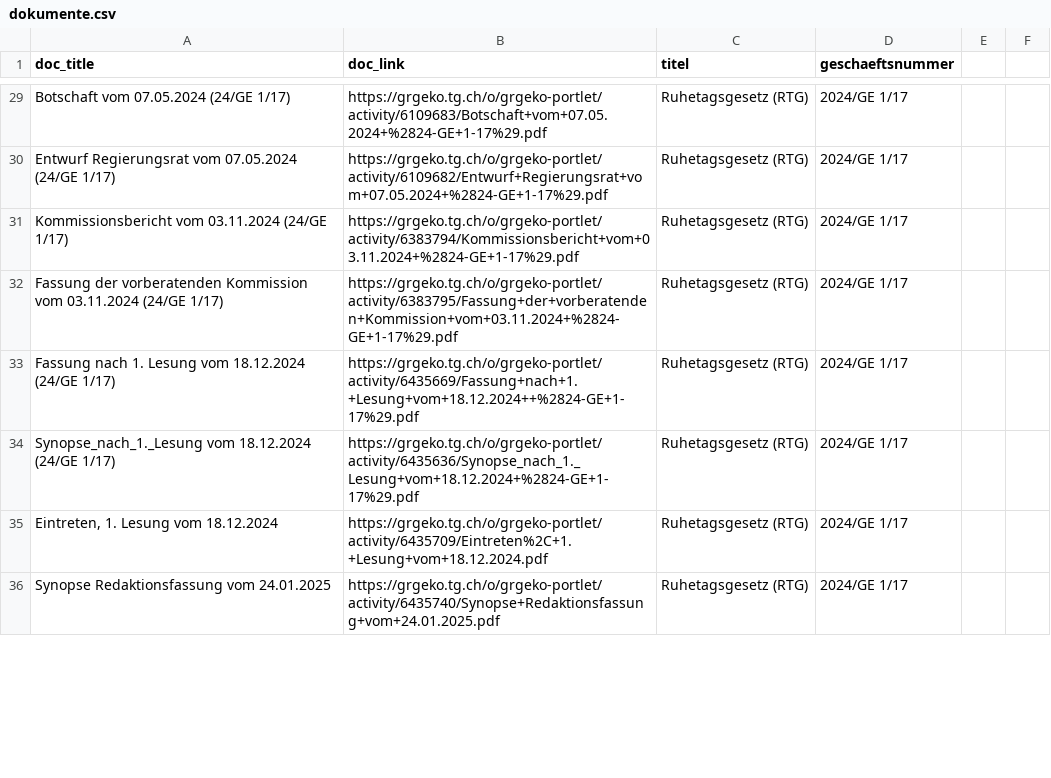
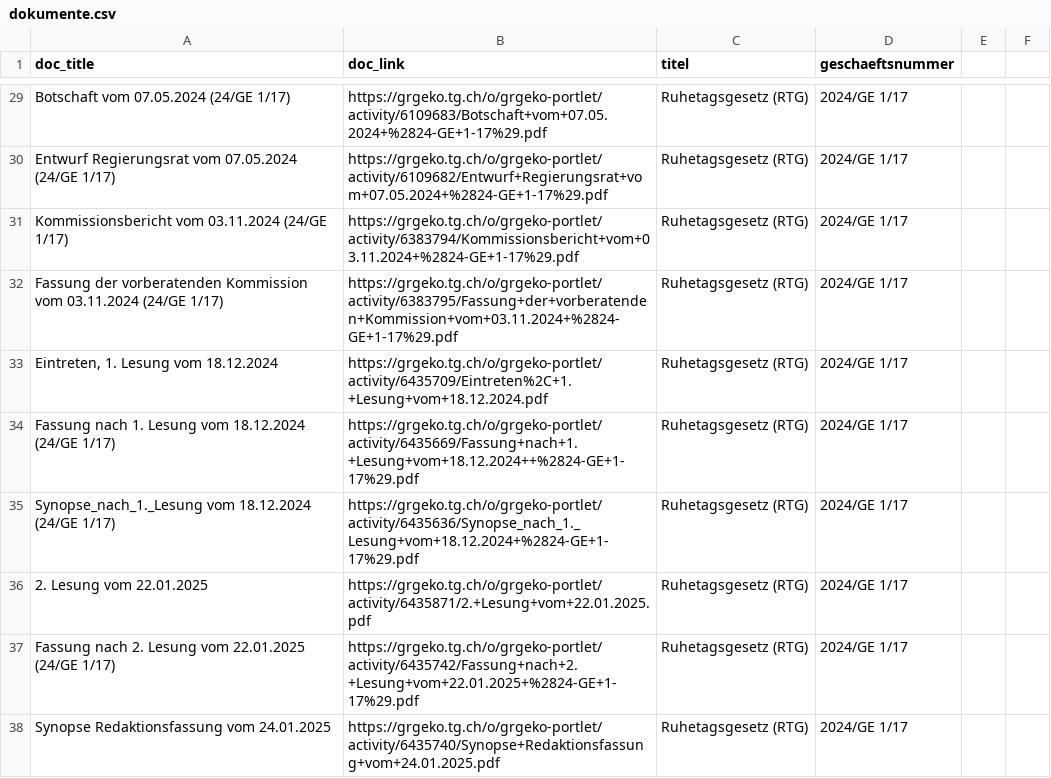
Before and after one commit to ogdtg/vorstossdaten_scrape, a CSV file: dokumente.csv, drawn as a sheet; only a part is shown, gaps mark what is left out; the diff covers the shown part only.

```diff
--- a/dokumente.csv
+++ b/dokumente.csv
@@ -32,5 +32,7 @@
 "Fassung der vorberatenden Kommission vom 03.11.2024 (24/GE 1/17)","https://grgeko.tg.ch/o/grgeko-portlet/activity/6383795/Fassung+der+vorberatenden+Kommission+vom+03.11.2024+%2824-GE+1-17%29.pdf","Ruhetagsgesetz (RTG)","2024/GE 1/17"
+"Eintreten, 1. Lesung vom 18.12.2024","https://grgeko.tg.ch/o/grgeko-portlet/activity/6435709/Eintreten%2C+1.+Lesung+vom+18.12.2024.pdf","Ruhetagsgesetz (RTG)","2024/GE 1/17"
 "Fassung nach 1. Lesung vom 18.12.2024  (24/GE 1/17)","https://grgeko.tg.ch/o/grgeko-portlet/activity/6435669/Fassung+nach+1.+Lesung+vom+18.12.2024++%2824-GE+1-17%29.pdf","Ruhetagsgesetz (RTG)","2024/GE 1/17"
 "Synopse_nach_1._Lesung vom 18.12.2024 (24/GE 1/17)","https://grgeko.tg.ch/o/grgeko-portlet/activity/6435636/Synopse_nach_1._Lesung+vom+18.12.2024+%2824-GE+1-17%29.pdf","Ruhetagsgesetz (RTG)","2024/GE 1/17"
-"Eintreten, 1. Lesung vom 18.12.2024","https://grgeko.tg.ch/o/grgeko-portlet/activity/6435709/Eintreten%2C+1.+Lesung+vom+18.12.2024.pdf","Ruhetagsgesetz (RTG)","2024/GE 1/17"
+"2. Lesung vom 22.01.2025","https://grgeko.tg.ch/o/grgeko-portlet/activity/6435871/2.+Lesung+vom+22.01.2025.pdf","Ruhetagsgesetz (RTG)","2024/GE 1/17"
+"Fassung nach 2. Lesung vom 22.01.2025 (24/GE 1/17)","https://grgeko.tg.ch/o/grgeko-portlet/activity/6435742/Fassung+nach+2.+Lesung+vom+22.01.2025+%2824-GE+1-17%29.pdf","Ruhetagsgesetz (RTG)","2024/GE 1/17"
 "Synopse Redaktionsfassung vom 24.01.2025","https://grgeko.tg.ch/o/grgeko-portlet/activity/6435740/Synopse+Redaktionsfassung+vom+24.01.2025.pdf","Ruhetagsgesetz (RTG)","2024/GE 1/17"
```
Also changed, not shown: 5 added rows, 1 removed row, 1 moved row and 6 edited cells elsewhere in this file, geschaefte.csv, 1 other file.
